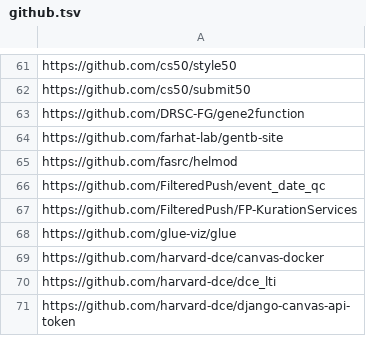
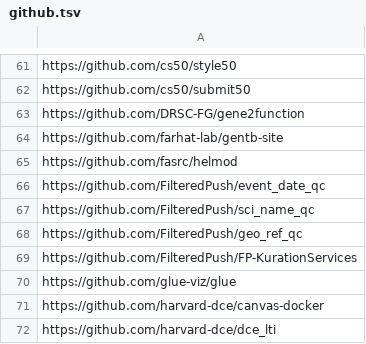
Before and after one commit to IQSS/open-source-at-harvard, a TSV file: github.tsv, drawn as a sheet; only a part is shown, gaps mark what is left out; the shorter side is filled out with more unchanged rows.

Commit message:
Adding additional FilteredPush repositories. Adding sci_name_qc and geo_ref_qc repositories now that they contain substantive, though not complete, implementations of the TDWG (Biodiversity Information Standards) Biodiversity Data Quality Task Group 2 data quality tests.

```diff
--- a/github.tsv
+++ b/github.tsv
@@ -66,2 +66,4 @@ https://github.com/fasrc/helmod
 https://github.com/FilteredPush/event_date_qc
+https://github.com/FilteredPush/sci_name_qc
+https://github.com/FilteredPush/geo_ref_qc
 https://github.com/FilteredPush/FP-KurationServices
```
